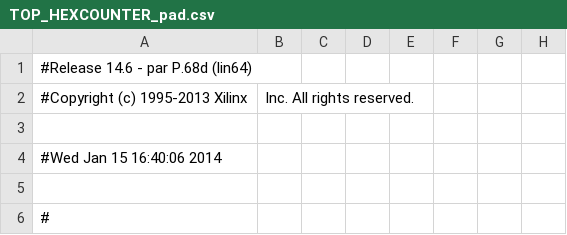
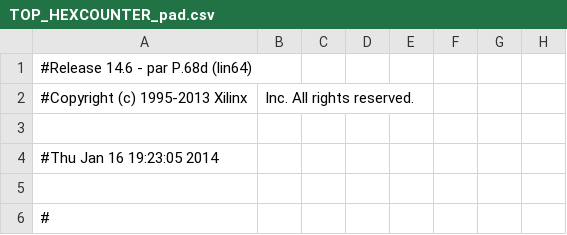
Before and after one commit to CarlosCueto/TrabajoSED, a CSV file: HexCounter/TOP_HEXCOUNTER_pad.csv, drawn as a sheet; only a part is shown; the diff names each change by its address in the sheet, - before the commit and + after, or states it on an @@ line.

```diff
--- a/HexCounter/TOP_HEXCOUNTER_pad.csv
+++ b/HexCounter/TOP_HEXCOUNTER_pad.csv
-A4: #Wed Jan 15 16:40:06 2014
+A4: #Thu Jan 16 19:23:05 2014
```
Also changed, not shown: 50 other files.
